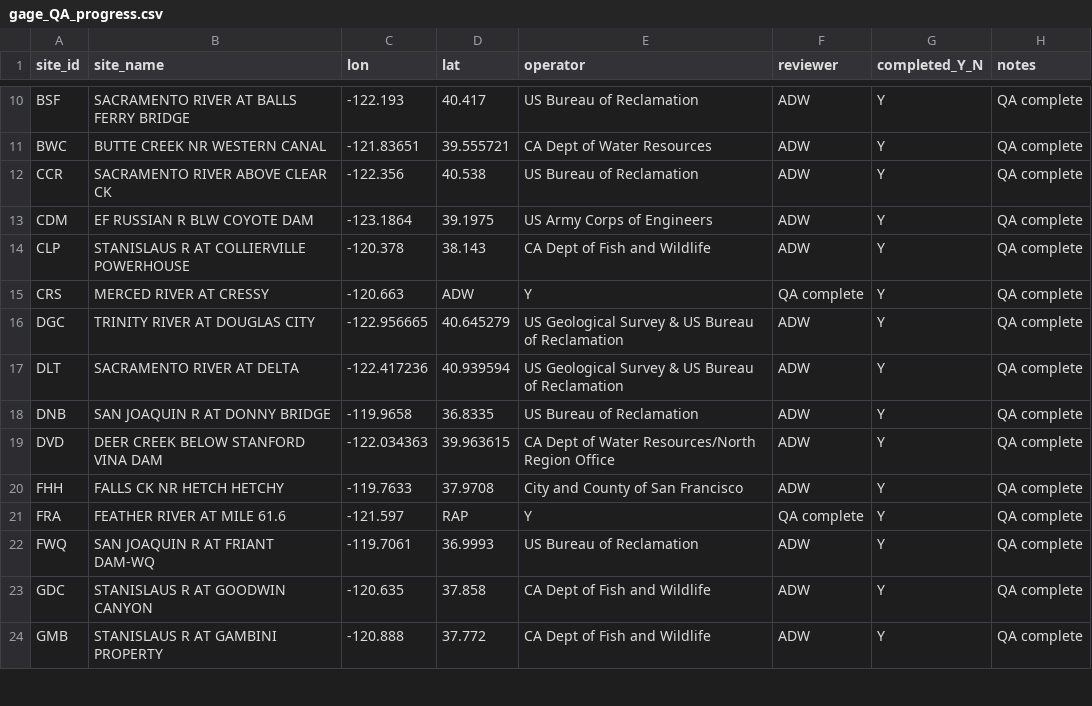
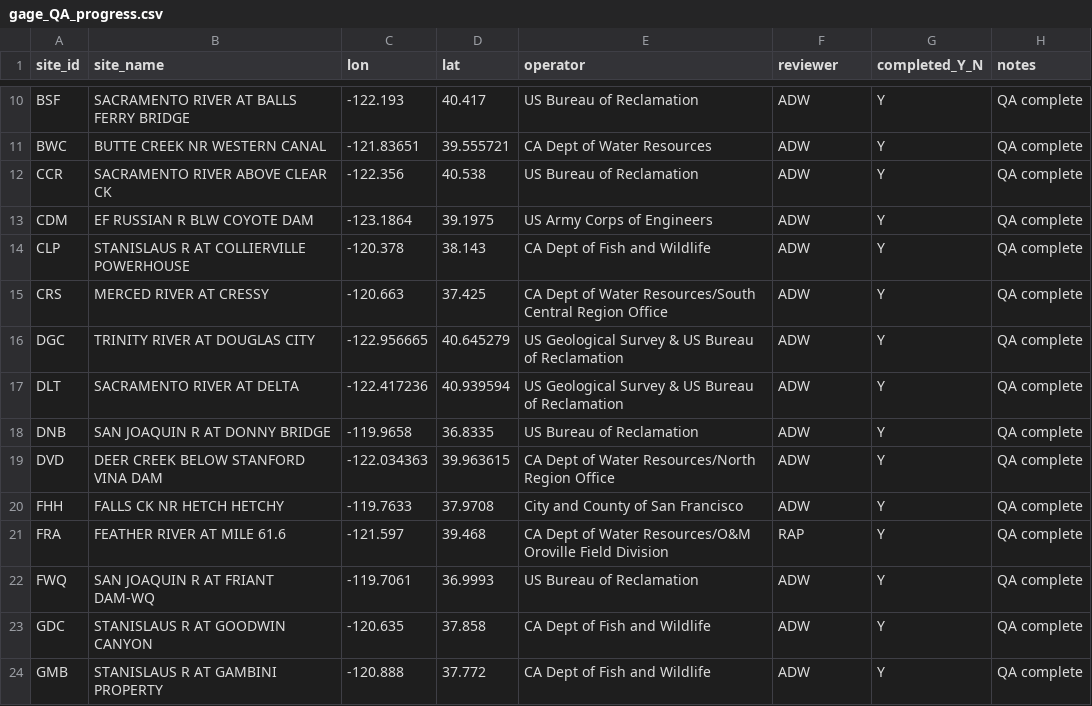
Before and after one commit to ucd-cws/streamtemp_classification, a CSV file: data/data_review/gage_QA_progress.csv, drawn as a sheet; only a part is shown, gaps mark what is left out.

Commit message:
update and fix missing lat lons

```diff
--- a/data/data_review/gage_QA_progress.csv
+++ b/data/data_review/gage_QA_progress.csv
@@ -14,3 +14,3 @@ CDM,EF RUSSIAN R BLW COYOTE DAM,-123.1864,39.1975,US Army Corps of Engineers,ADW
 CLP,STANISLAUS R AT COLLIERVILLE POWERHOUSE,-120.378,38.143,CA Dept of Fish and Wildlife,ADW,Y,QA complete
-CRS,MERCED RIVER AT CRESSY,-120.663,ADW,Y,QA complete,Y,QA complete
+CRS,MERCED RIVER AT CRESSY,-120.663,37.425,CA Dept of Water Resources/South Central Region Office,ADW,Y,QA complete
 DGC,TRINITY RIVER AT DOUGLAS CITY,-122.956665,40.645279,US Geological Survey & US Bureau of Reclamation,ADW,Y,QA complete
@@ -20,3 +20,3 @@ DVD,DEER CREEK BELOW STANFORD VINA DAM,-122.034363,39.963615,CA Dept of Water Re
 FHH,FALLS CK NR HETCH HETCHY,-119.7633,37.9708,City and County of San Francisco,ADW,Y,QA complete
-FRA,FEATHER RIVER AT MILE 61.6,-121.597,RAP,Y,QA complete,Y,QA complete
+FRA,FEATHER RIVER AT MILE 61.6,-121.597,39.468,CA Dept of Water Resources/O&M Oroville Field Division,RAP,Y,QA complete
 FWQ,SAN JOAQUIN R AT FRIANT DAM-WQ,-119.7061,36.9993,US Bureau of Reclamation,ADW,Y,QA complete
```
